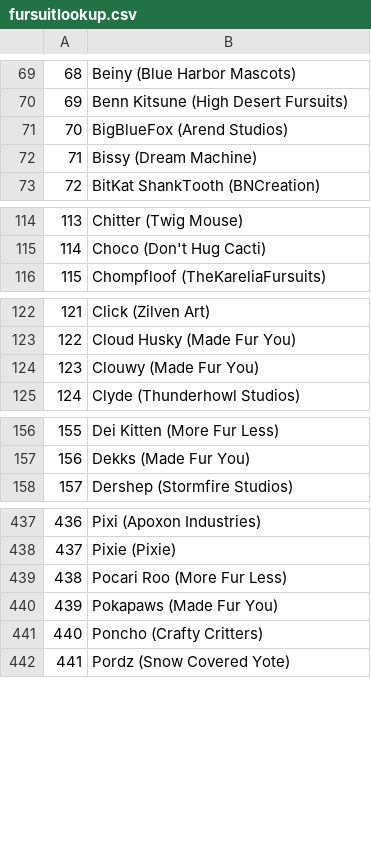
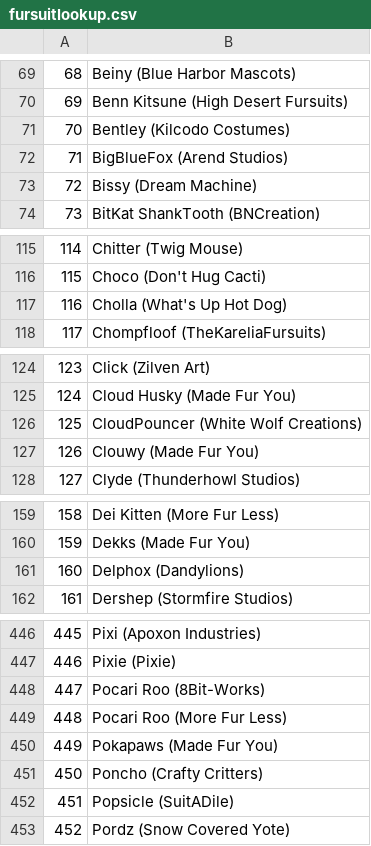
Before and after one commit to RainRat/FursuitWebcam, a CSV file: fursuitlookup.csv, drawn as a sheet; only a part is shown, gaps mark what is left out; addresses are those after the commit; the diff covers the shown part only; the diff names each change by its address in the sheet, - before the commit and + after, or states it on an @@ line.

```diff
--- a/fursuitlookup.csv
+++ b/fursuitlookup.csv
+row 71: 70 | Bentley (Kilcodo Costumes)
@@ column A renumbered from row 72 down @@
+row 117: 116 | Cholla (What's Up Hot Dog)
+row 126: 125 | CloudPouncer (White Wolf Creations)
+row 161: 160 | Delphox (Dandylions)
+row 448: 447 | Pocari Roo (8Bit-Works)
+row 452: 451 | Popsicle (SuitADile)
```
Also changed, not shown: 10 added rows elsewhere in this file, 2 other files.
